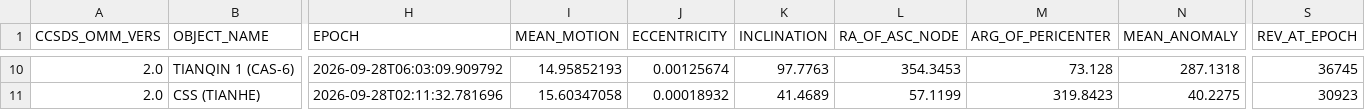
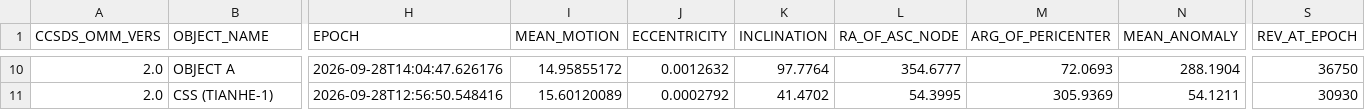
Before and after one commit to BI4PYM/AutoTLE, a CSV file: satellites/AutoTLE.csv, drawn as a sheet; only a part is shown, gaps mark what is left out; the diff covers the shown part only; the diff names each change by its address in the sheet, - before the commit and + after, or states it on an @@ line.

```diff
--- a/satellites/AutoTLE.csv
+++ b/satellites/AutoTLE.csv
-B10 (OBJECT_NAME): TIANQIN 1 (CAS-6)
+B10 (OBJECT_NAME): OBJECT A
-H10 (EPOCH): 2026-09-28T06:03:09.909792
+H10 (EPOCH): 2026-09-28T14:04:47.626176
-I10 (MEAN_MOTION): 14.95852193
+I10 (MEAN_MOTION): 14.95855172
-J10 (ECCENTRICITY): 0.00125674
+J10 (ECCENTRICITY): 0.0012632
-K10 (INCLINATION): 97.7763
+K10 (INCLINATION): 97.7764
-L10 (RA_OF_ASC_NODE): 354.3453
+L10 (RA_OF_ASC_NODE): 354.6777
-M10 (ARG_OF_PERICENTER): 73.128
+M10 (ARG_OF_PERICENTER): 72.0693
-N10 (MEAN_ANOMALY): 287.1318
+N10 (MEAN_ANOMALY): 288.1904
-S10 (REV_AT_EPOCH): 36745
+S10 (REV_AT_EPOCH): 36750
-B11 (OBJECT_NAME): CSS (TIANHE)
+B11 (OBJECT_NAME): CSS (TIANHE-1)
-H11 (EPOCH): 2026-09-28T02:11:32.781696
+H11 (EPOCH): 2026-09-28T12:56:50.548416
-I11 (MEAN_MOTION): 15.60347058
+I11 (MEAN_MOTION): 15.60120089
-J11 (ECCENTRICITY): 0.00018932
+J11 (ECCENTRICITY): 0.0002792
-K11 (INCLINATION): 41.4689
+K11 (INCLINATION): 41.4702
-L11 (RA_OF_ASC_NODE): 57.1199
+L11 (RA_OF_ASC_NODE): 54.3995
-M11 (ARG_OF_PERICENTER): 319.8423
+M11 (ARG_OF_PERICENTER): 305.9369
-N11 (MEAN_ANOMALY): 40.2275
+N11 (MEAN_ANOMALY): 54.1211
-S11 (REV_AT_EPOCH): 30923
+S11 (REV_AT_EPOCH): 30930
```
Also changed, not shown: 139 edited cells elsewhere in this file, 8 other files.
